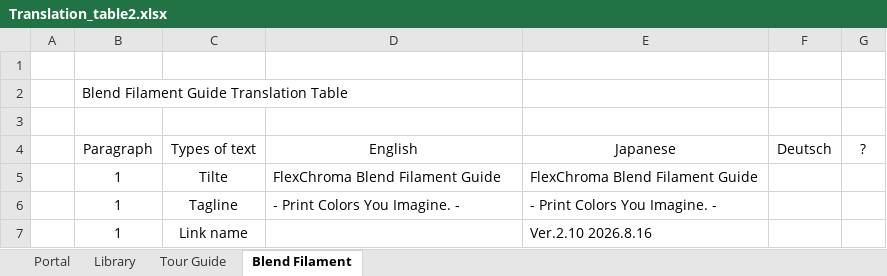
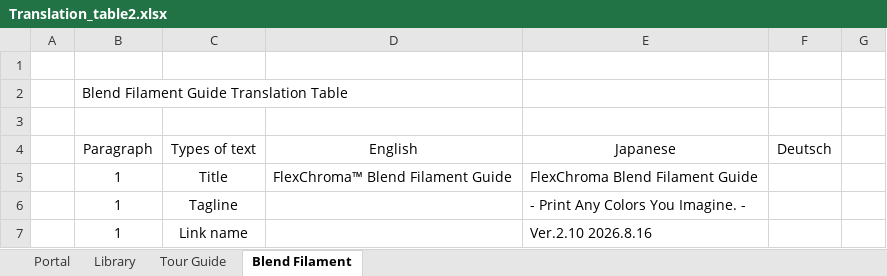
Before and after one commit to FlexChromaHQ/FlexChroma, an Excel workbook: Documents/Translation_table2.xlsx, sheet Blend Filament, drawn as a sheet; only a part is shown; values as stored, in another font and other column widths than the file's, no borders; the diff covers the shown part only; the diff names each change by its address in the sheet, - before the commit and + after, or states it on an @@ line.

```diff
--- a/Documents/Translation_table2.xlsx (sheet Blend Filament)
+++ b/Documents/Translation_table2.xlsx (sheet Blend Filament)
-G4: ?
+G4: (empty)
-C5 (Types of text): Tilte
+C5 (Types of text): Title
-D5 (English): FlexChroma Blend Filament Guide
+D5 (English): FlexChroma™ Blend Filament Guide
-D6 (English): - Print Colors You Imagine. -
+D6 (English): (empty)
-E6 (Japanese): - Print Colors You Imagine. -
+E6 (Japanese): - Print Any Colors You Imagine. -
```
Also changed, not shown: other rows of this sheet, 3 other files.
